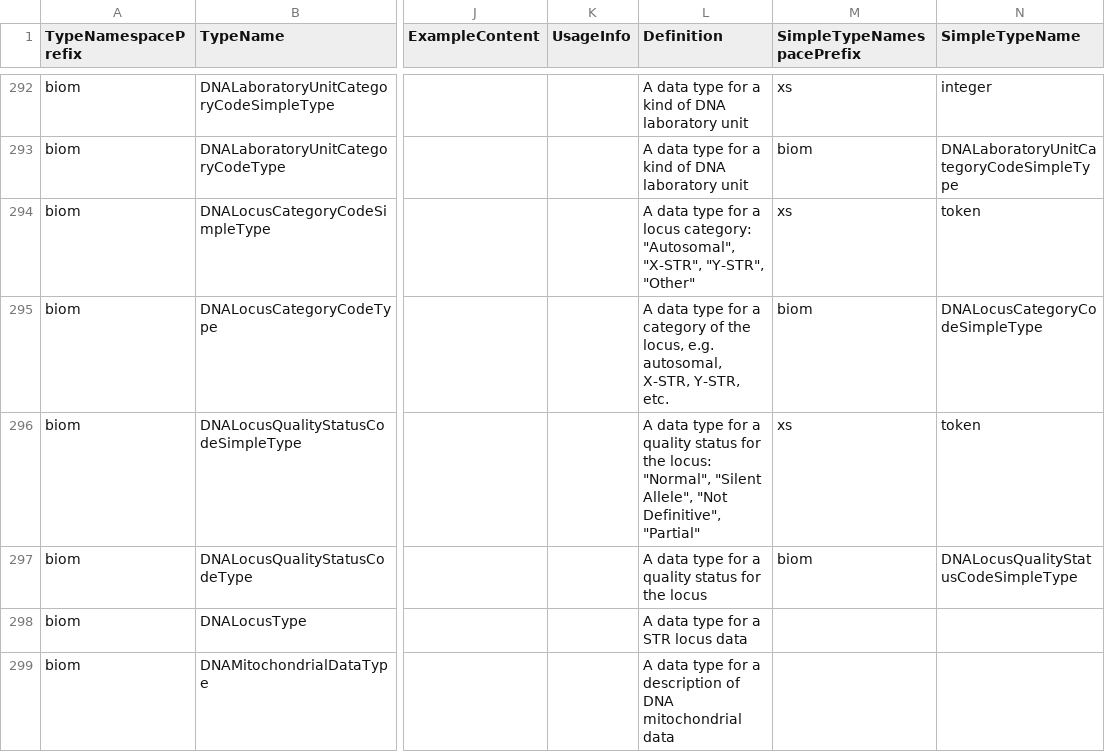
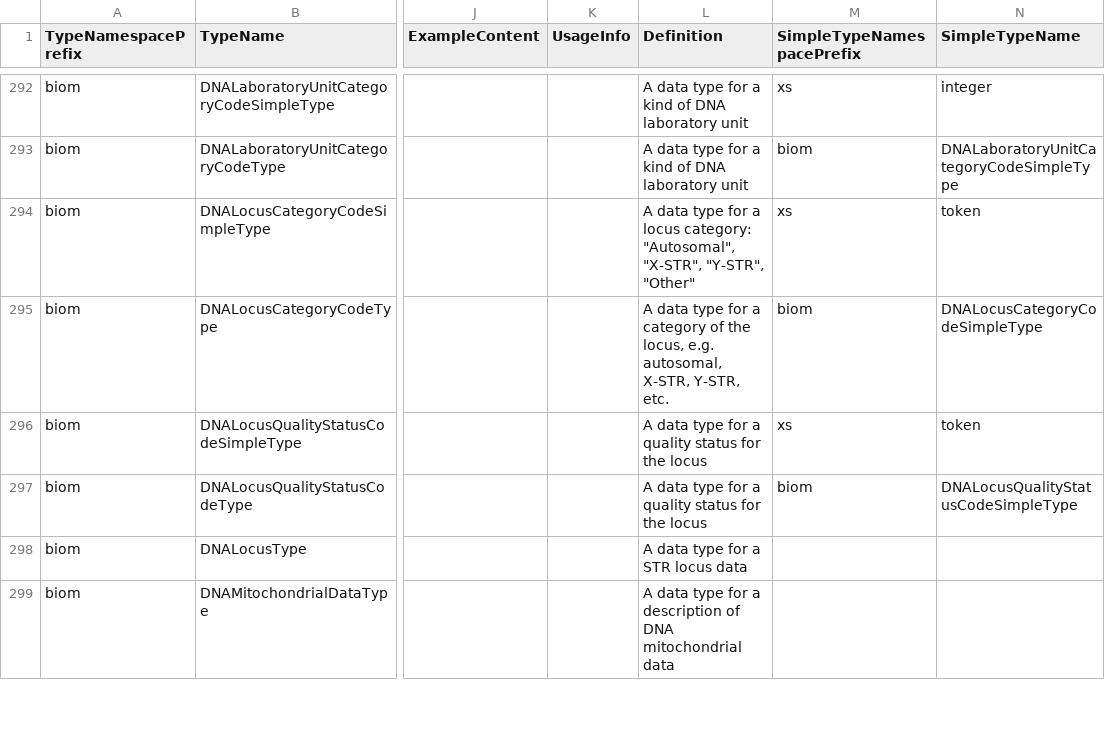
Before and after one commit to NIEM/NIEM-Releases, a CSV file: csv/Type.csv, drawn as a sheet; only a part is shown, gaps mark what is left out; the diff covers the shown part only; the diff names each change by its address in the sheet, - before the commit and + after, or states it on an @@ line.

```diff
--- a/csv/Type.csv
+++ b/csv/Type.csv
-L296 (Definition): …for the locus: "Normal", "Silent Allele", "Not Definitive", "Partial"
+L296 (Definition): …for the locus
```
Also changed, not shown: 2 removed rows and 9 edited cells elsewhere in this file, csv/LocalTerm.csv, csv/Namespace.csv, 9 other files.
